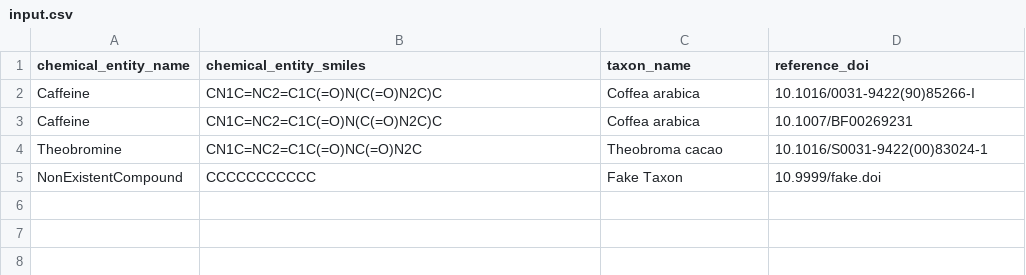
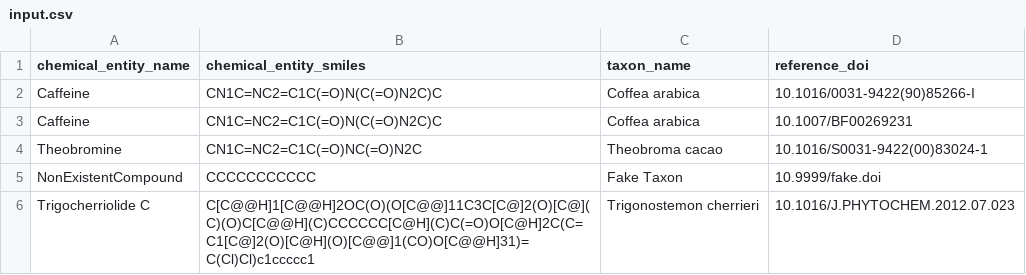
Before and after one commit to oolonek/lotus-o3, a CSV file: input.csv, drawn as a sheet.

Commit message:
better handling of cases in which the chemical compound is created

```diff
--- a/input.csv
+++ b/input.csv
@@ -5 +5,2 @@ Theobromine,CN1C=NC2=C1C(=O)NC(=O)N2C,Theobroma cacao,10.1016/S0031-9422(00)8302
 NonExistentCompound,CCCCCCCCCCC,Fake Taxon,10.9999/fake.doi
+Trigocherriolide C,C[C@@H]1[C@@H]2OC(O)(O[C@@]11C3C[C@]2(O)[C@](C)(O)C[C@@H](C)CCCCCC[C@H](C)C(=O)O[C@H]2C(C=C1[C@]2(O)[C@H](O)[C@@]1(CO)O[C@@H]31)=C(Cl)Cl)c1ccccc1,Trigonostemon cherrieri,10.1016/J.PHYTOCHEM.2012.07.023
```
Also changed, not shown: 3 other files.
